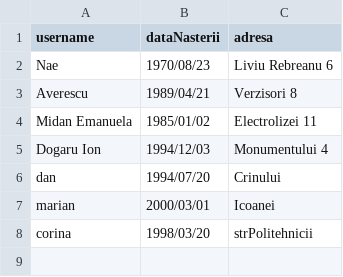
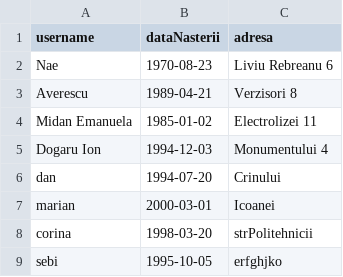
Before and after one commit to emma-elena/PROIECT_JAVA, a CSV file: out/production/PROIECT_JAVA/ro/unibuc/platformafooddelivery/utiliz.csv, drawn as a sheet.

```diff
--- a/out/production/PROIECT_JAVA/ro/unibuc/platformafooddelivery/utiliz.csv
+++ b/out/production/PROIECT_JAVA/ro/unibuc/platformafooddelivery/utiliz.csv
@@ -1,8 +1,9 @@
 username,dataNasterii ,adresa
-Nae,1970/08/23,Liviu Rebreanu 6
-Averescu,1989/04/21,Verzisori 8
-Midan Emanuela,1985/01/02,Electrolizei 11
-Dogaru Ion,1994/12/03,Monumentului 4
-dan,1994/07/20,Crinului
-marian,2000/03/01,Icoanei
-corina,1998/03/20,strPolitehnicii
+Nae,1970-08-23,Liviu Rebreanu 6
+Averescu,1989-04-21,Verzisori 8
+Midan Emanuela,1985-01-02,Electrolizei 11
+Dogaru Ion,1994-12-03,Monumentului 4
+dan,1994-07-20,Crinului
+marian,2000-03-01,Icoanei
+corina,1998-03-20,strPolitehnicii
+sebi,1995-10-05,erfghjko
```
Also changed, not shown: src/ro/unibuc/platformafooddelivery/utiliz.csv, time.csv, 8 other files.
